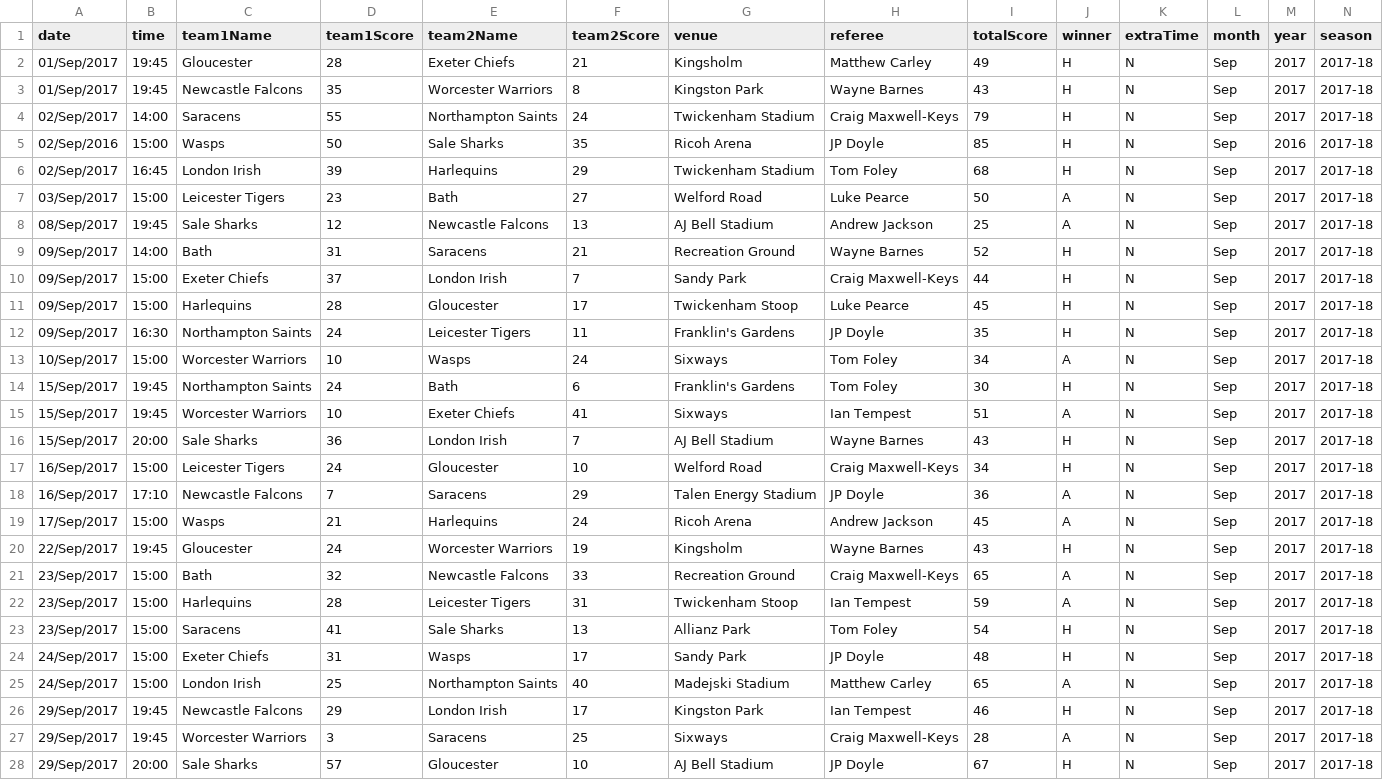
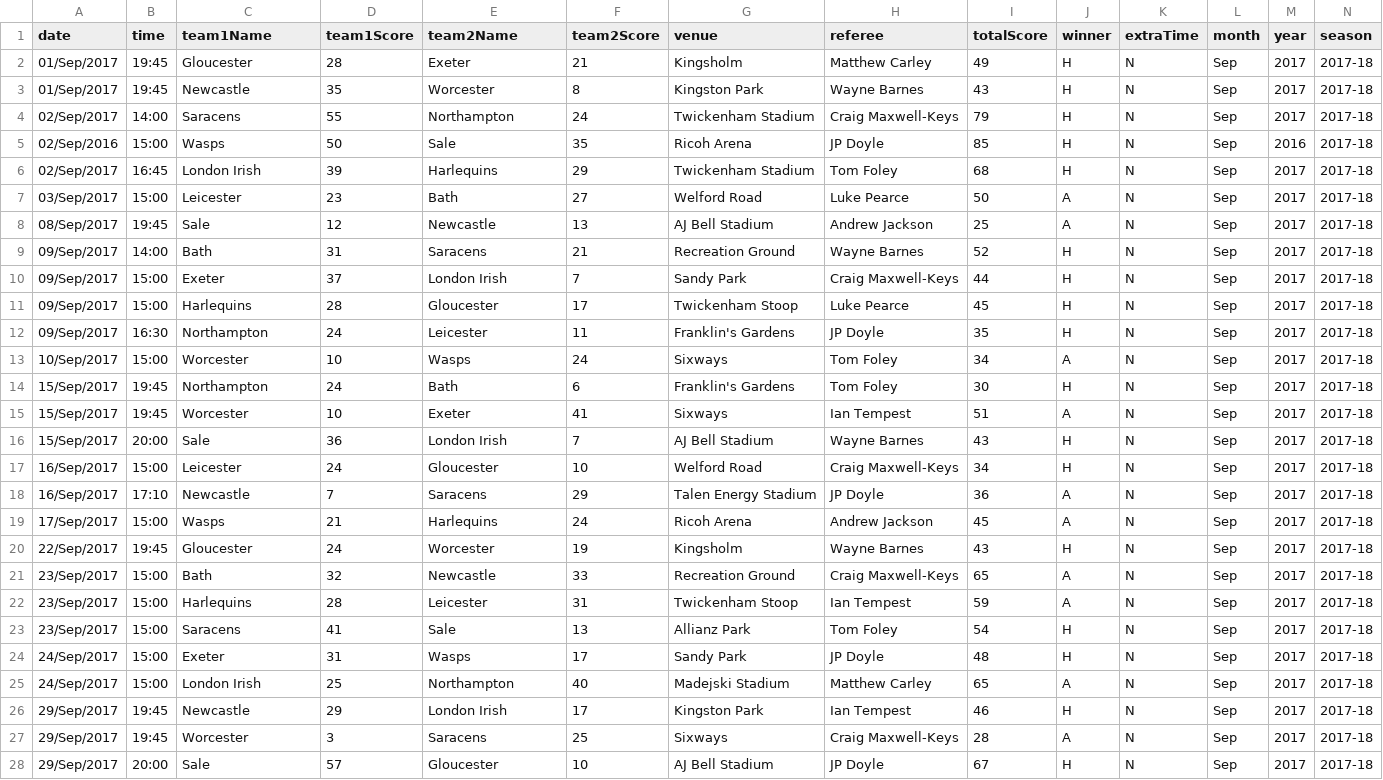
Before and after one commit to TheAlchemyIndex/rugby-premiership, a CSV file: rp/gallagher/data/2017-18 Season.csv, drawn as a sheet; only a part is shown; the diff covers the shown part only.

Commit message:
adding constant values

```diff
--- a/rp/gallagher/data/2017-18 Season.csv
+++ b/rp/gallagher/data/2017-18 Season.csv
@@ -1,28 +1,28 @@
 date,time,team1Name,team1Score,team2Name,team2Score,venue,referee,totalScore,winner,extraTime,month,year,season
-01/Sep/2017,19:45,Gloucester,28,Exeter Chiefs,21,Kingsholm,Matthew Carley,49,H,N,Sep,2017,2017-18
-01/Sep/2017,19:45,Newcastle Falcons,35,Worcester Warriors,8,Kingston Park,Wayne Barnes,43,H,N,Sep,2017,2017-18
-02/Sep/2017,14:00,Saracens,55,Northampton Saints,24,Twickenham Stadium,Craig Maxwell-Keys,79,H,N,Sep,2017,2017-18
-02/Sep/2016,15:00,Wasps,50,Sale Sharks,35,Ricoh Arena,JP Doyle,85,H,N,Sep,2016,2017-18
+01/Sep/2017,19:45,Gloucester,28,Exeter,21,Kingsholm,Matthew Carley,49,H,N,Sep,2017,2017-18
+01/Sep/2017,19:45,Newcastle,35,Worcester,8,Kingston Park,Wayne Barnes,43,H,N,Sep,2017,2017-18
+02/Sep/2017,14:00,Saracens,55,Northampton,24,Twickenham Stadium,Craig Maxwell-Keys,79,H,N,Sep,2017,2017-18
+02/Sep/2016,15:00,Wasps,50,Sale,35,Ricoh Arena,JP Doyle,85,H,N,Sep,2016,2017-18
 02/Sep/2017,16:45,London Irish,39,Harlequins,29,Twickenham Stadium,Tom Foley,68,H,N,Sep,2017,2017-18
-03/Sep/2017,15:00,Leicester Tigers,23,Bath,27,Welford Road,Luke Pearce,50,A,N,Sep,2017,2017-18
-08/Sep/2017,19:45,Sale Sharks,12,Newcastle Falcons,13,AJ Bell Stadium,Andrew Jackson,25,A,N,Sep,2017,2017-18
+03/Sep/2017,15:00,Leicester,23,Bath,27,Welford Road,Luke Pearce,50,A,N,Sep,2017,2017-18
+08/Sep/2017,19:45,Sale,12,Newcastle,13,AJ Bell Stadium,Andrew Jackson,25,A,N,Sep,2017,2017-18
 09/Sep/2017,14:00,Bath,31,Saracens,21,Recreation Ground,Wayne Barnes,52,H,N,Sep,2017,2017-18
-09/Sep/2017,15:00,Exeter Chiefs,37,London Irish,7,Sandy Park,Craig Maxwell-Keys,44,H,N,Sep,2017,2017-18
+09/Sep/2017,15:00,Exeter,37,London Irish,7,Sandy Park,Craig Maxwell-Keys,44,H,N,Sep,2017,2017-18
 09/Sep/2017,15:00,Harlequins,28,Gloucester,17,Twickenham Stoop,Luke Pearce,45,H,N,Sep,2017,2017-18
-09/Sep/2017,16:30,Northampton Saints,24,Leicester Tigers,11,Franklin's Gardens,JP Doyle,35,H,N,Sep,2017,2017-18
-10/Sep/2017,15:00,Worcester Warriors,10,Wasps,24,Sixways,Tom Foley,34,A,N,Sep,2017,2017-18
-15/Sep/2017,19:45,Northampton Saints,24,Bath,6,Franklin's Gardens,Tom Foley,30,H,N,Sep,2017,2017-18
-15/Sep/2017,19:45,Worcester Warriors,10,Exeter Chiefs,41,Sixways,Ian Tempest,51,A,N,Sep,2017,2017-18
-15/Sep/2017,20:00,Sale Sharks,36,London Irish,7,AJ Bell Stadium,Wayne Barnes,43,H,N,Sep,2017,2017-18
-16/Sep/2017,15:00,Leicester Tigers,24,Gloucester,10,Welford Road,Craig Maxwell-Keys,34,H,N,Sep,2017,2017-18
-16/Sep/2017,17:10,Newcastle Falcons,7,Saracens,29,Talen Energy Stadium,JP Doyle,36,A,N,Sep,2017,2017-18
+09/Sep/2017,16:30,Northampton,24,Leicester,11,Franklin's Gardens,JP Doyle,35,H,N,Sep,2017,2017-18
+10/Sep/2017,15:00,Worcester,10,Wasps,24,Sixways,Tom Foley,34,A,N,Sep,2017,2017-18
+15/Sep/2017,19:45,Northampton,24,Bath,6,Franklin's Gardens,Tom Foley,30,H,N,Sep,2017,2017-18
+15/Sep/2017,19:45,Worcester,10,Exeter,41,Sixways,Ian Tempest,51,A,N,Sep,2017,2017-18
+15/Sep/2017,20:00,Sale,36,London Irish,7,AJ Bell Stadium,Wayne Barnes,43,H,N,Sep,2017,2017-18
+16/Sep/2017,15:00,Leicester,24,Gloucester,10,Welford Road,Craig Maxwell-Keys,34,H,N,Sep,2017,2017-18
+16/Sep/2017,17:10,Newcastle,7,Saracens,29,Talen Energy Stadium,JP Doyle,36,A,N,Sep,2017,2017-18
 17/Sep/2017,15:00,Wasps,21,Harlequins,24,Ricoh Arena,Andrew Jackson,45,A,N,Sep,2017,2017-18
-22/Sep/2017,19:45,Gloucester,24,Worcester Warriors,19,Kingsholm,Wayne Barnes,43,H,N,Sep,2017,2017-18
-23/Sep/2017,15:00,Bath,32,Newcastle Falcons,33,Recreation Ground,Craig Maxwell-Keys,65,A,N,Sep,2017,2017-18
-23/Sep/2017,15:00,Harlequins,28,Leicester Tigers,31,Twickenham Stoop,Ian Tempest,59,A,N,Sep,2017,2017-18
-23/Sep/2017,15:00,Saracens,41,Sale Sharks,13,Allianz Park,Tom Foley,54,H,N,Sep,2017,2017-18
-24/Sep/2017,15:00,Exeter Chiefs,31,Wasps,17,Sandy Park,JP Doyle,48,H,N,Sep,2017,2017-18
-24/Sep/2017,15:00,London Irish,25,Northampton Saints,40,Madejski Stadium,Matthew Carley,65,A,N,Sep,2017,2017-18
-29/Sep/2017,19:45,Newcastle Falcons,29,London Irish,17,Kingston Park,Ian Tempest,46,H,N,Sep,2017,2017-18
-29/Sep/2017,19:45,Worcester Warriors,3,Saracens,25,Sixways,Craig Maxwell-Keys,28,A,N,Sep,2017,2017-18
-29/Sep/2017,20:00,Sale Sharks,57,Gloucester,10,AJ Bell Stadium,JP Doyle,67,H,N,Sep,2017,2017-18
+22/Sep/2017,19:45,Gloucester,24,Worcester,19,Kingsholm,Wayne Barnes,43,H,N,Sep,2017,2017-18
+23/Sep/2017,15:00,Bath,32,Newcastle,33,Recreation Ground,Craig Maxwell-Keys,65,A,N,Sep,2017,2017-18
+23/Sep/2017,15:00,Harlequins,28,Leicester,31,Twickenham Stoop,Ian Tempest,59,A,N,Sep,2017,2017-18
+23/Sep/2017,15:00,Saracens,41,Sale,13,Allianz Park,Tom Foley,54,H,N,Sep,2017,2017-18
+24/Sep/2017,15:00,Exeter,31,Wasps,17,Sandy Park,JP Doyle,48,H,N,Sep,2017,2017-18
+24/Sep/2017,15:00,London Irish,25,Northampton,40,Madejski Stadium,Matthew Carley,65,A,N,Sep,2017,2017-18
+29/Sep/2017,19:45,Newcastle,29,London Irish,17,Kingston Park,Ian Tempest,46,H,N,Sep,2017,2017-18
+29/Sep/2017,19:45,Worcester,3,Saracens,25,Sixways,Craig Maxwell-Keys,28,A,N,Sep,2017,2017-18
+29/Sep/2017,20:00,Sale,57,Gloucester,10,AJ Bell Stadium,JP Doyle,67,H,N,Sep,2017,2017-18
```
Also changed, not shown: 108 edited cells elsewhere in this file, rp/gallagher/data/2011-12 Season.csv, rp/gallagher/data/2018-19 Season.csv, 10 other files.
